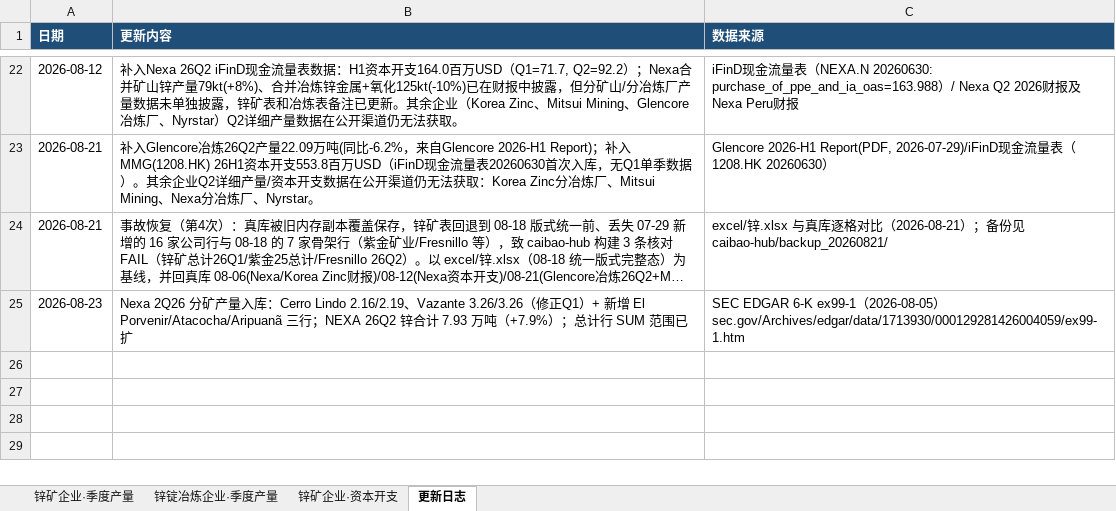
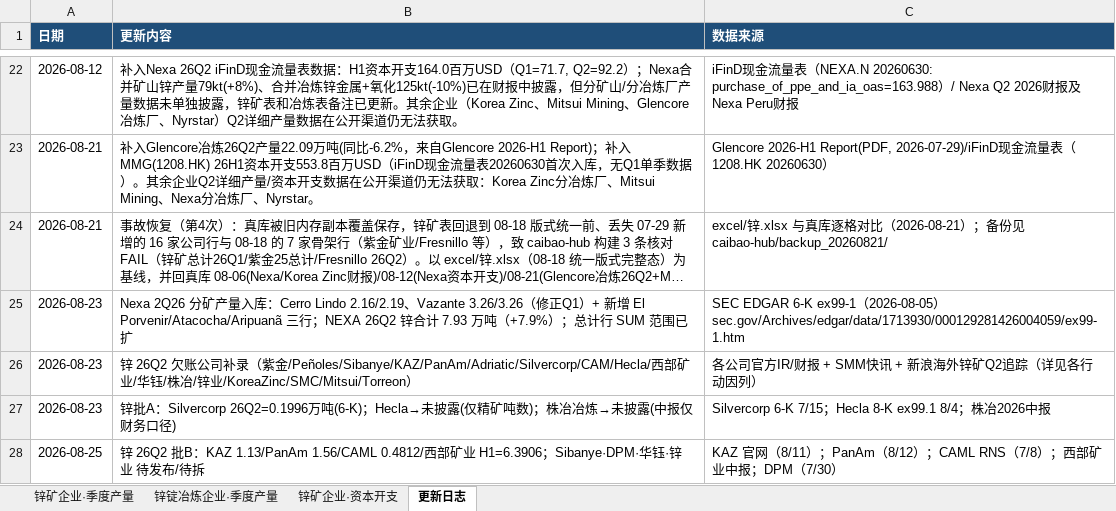
Before and after one commit to amiya866/caibao-hub, an Excel workbook: excel/锌.xlsx, sheet 更新日志, drawn as a sheet; only a part is shown, gaps mark what is left out; long unchanged cells end in …; values as stored, in another font and other column widths than the file's, no borders; the diff names each change by its address in the sheet, - before the commit and + after, or states it on an @@ line.

```diff
--- a/excel/锌.xlsx (sheet 更新日志)
+++ b/excel/锌.xlsx (sheet 更新日志)
+row 26: 2026-08-23 | 锌 26Q2 欠账公司补录（紫金/Peñoles/Sibanye/KAZ/PanAm/Adriatic/Silvercorp/CAM/Hecla/西部矿业/华钰/株冶/锌业/KoreaZinc/SMC/Mitsui/Torreon） | 各公司官方IR/财报 + SMM快讯 + 新浪海外锌矿Q2追踪（详见各行动因列）
+row 27: 2026-08-23 | 锌批A：Silvercorp 26Q2=0.1996万吨(6-K)；Hecla→未披露(仅精矿吨数)；株冶冶炼→未披露(中报仅财务口径) | Silvercorp 6-K 7/15；Hecla 8-K ex99.1 8/4；株冶2026中报
+row 28: 2026-08-25 | 锌 26Q2 批B：KAZ 1.13/PanAm 1.56/CAML 0.4812/西部矿业 H1=6.3906；Sibanye·DPM·华钰·锌业 待发布/待拆 | KAZ 官网（8/11）；PanAm（8/12）；CAML RNS（7/8）；西部矿业中报；DPM（7/30）
```
Also changed, not shown: sheet 锌矿企业·季度产量, sheet 锌锭冶炼企业·季度产量, 5 other files.
